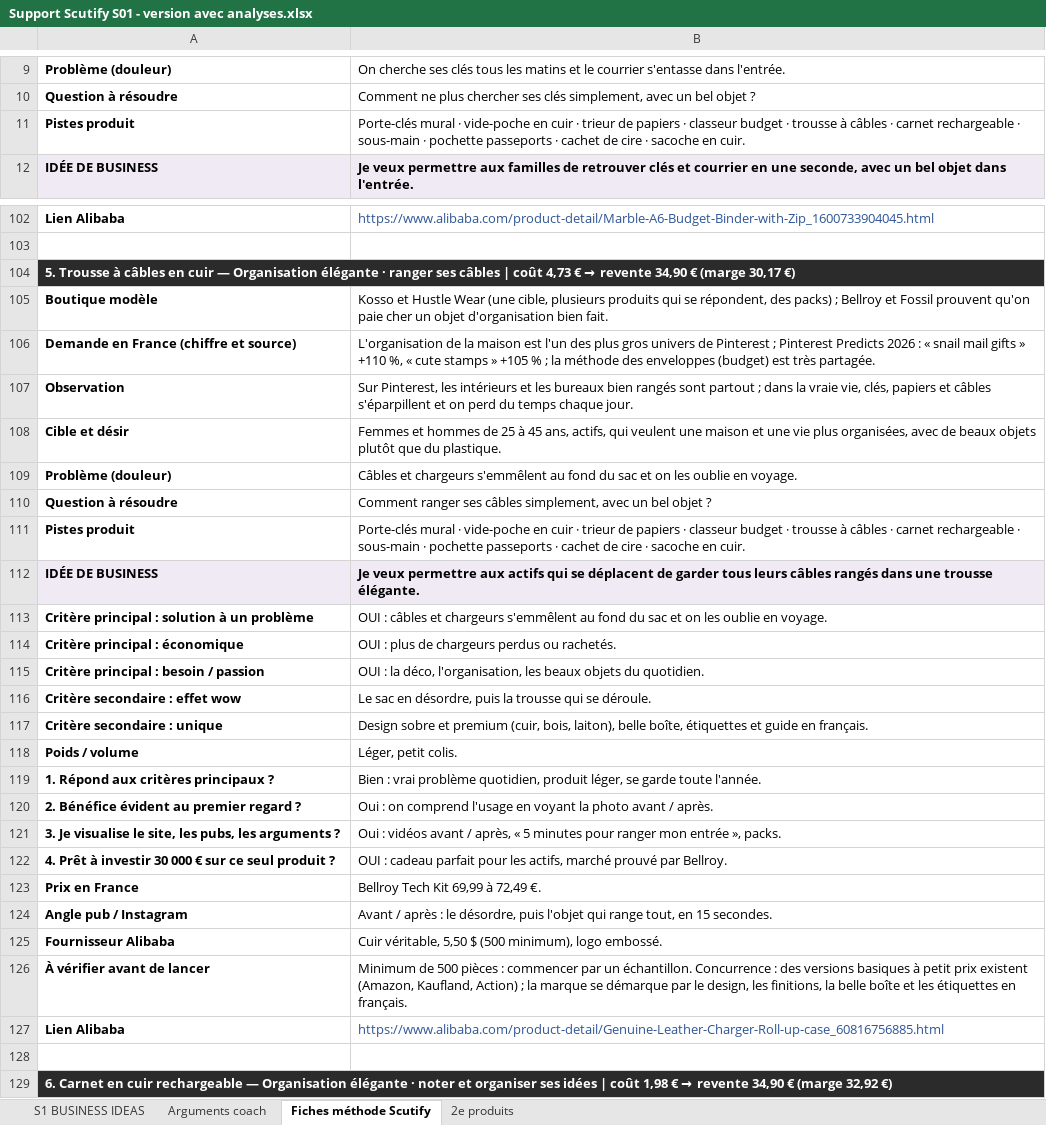
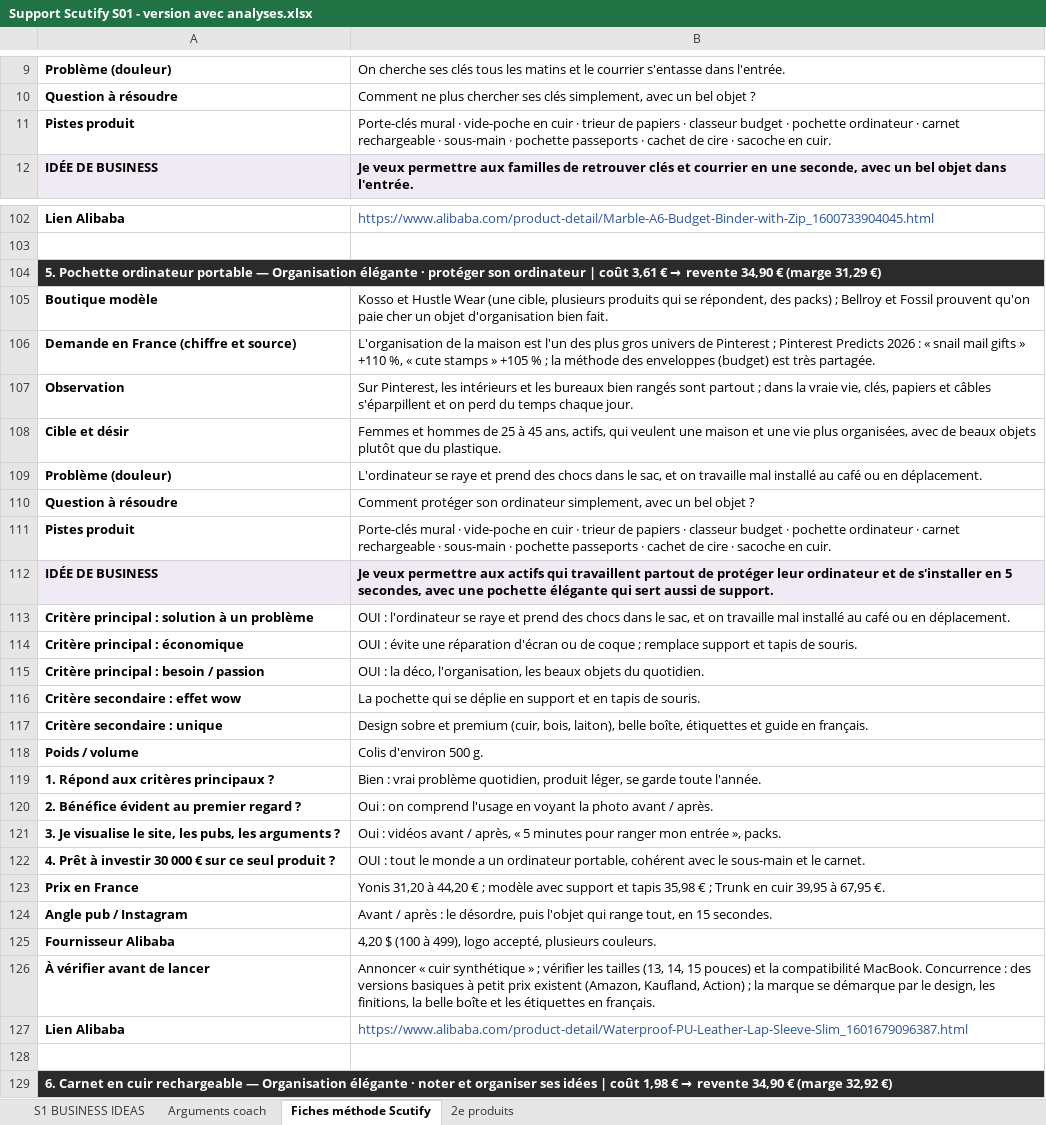
Before and after one commit to jgnrpgn9hd-cmd/Jimy, an Excel workbook: scutify/Support Scutify S01 - version avec analyses.xlsx, sheet Fiches méthode Scutify, drawn as a sheet; only a part is shown, gaps mark what is left out; values as stored, in another font and other column widths than the file's, no borders; the diff covers the shown part only; the diff names each change by its address in the sheet, - before the commit and + after, or states it on an @@ line.

```diff
--- a/scutify/Support Scutify S01 - version avec analyses.xlsx (sheet Fiches méthode Scutify)
+++ b/scutify/Support Scutify S01 - version avec analyses.xlsx (sheet Fiches méthode Scutify)
-B11: …budget · trousse à câbles · carnet…
+B11: …budget · pochette ordinateur · carnet…
@@ A104: 5. Trousse à câbles en cuir — Organisation élégante · ranger ses câbles | coût 4,73 € → revente 34,90 € (marge 30,17 €) → 5. Pochette ordinateur portable — Organisation élégante · protéger son ordinateur | coût 3,61 € → revente 34,90 € (marge 31,29 €) @@
-B109: Câbles et chargeurs s'emmêlent au fond du sac et on les oublie en voyage.
+B109: L'ordinateur se raye et prend des chocs dans le sac, et on travaille mal installé au café ou en déplacement.
-B110: Comment ranger ses câbles simplement, avec…
+B110: Comment protéger son ordinateur simplement, avec…
-B111: …budget · trousse à câbles · carnet…
+B111: …budget · pochette ordinateur · carnet…
-B112: …actifs qui se déplacent de garder tous leurs câbles rangés dans une trousse élégante.
+B112: …actifs qui travaillent partout de protéger leur ordinateur et de s'installer en 5 secondes, avec une pochette élégante qui sert aussi de support.
-B113: OUI : câbles et chargeurs s'emmêlent au fond du sac et on les oublie en voyage.
+B113: OUI : l'ordinateur se raye et prend des chocs dans le sac, et on travaille mal installé au café ou en déplacement.
-B114: OUI : plus de chargeurs perdus ou rachetés.
+B114: OUI : évite une réparation d'écran ou de coque ; remplace support et tapis de souris.
-B116: Le sac en désordre, puis la trousse qui se déroule.
+B116: La pochette qui se déplie en support et en tapis de souris.
-B118: Léger, petit colis.
+B118: Colis d'environ 500 g.
-B122: OUI : cadeau parfait pour les actifs, marché prouvé par Bellroy.
+B122: OUI : tout le monde a un ordinateur portable, cohérent avec le sous-main et le carnet.
-B123: Bellroy Tech Kit 69,99 à 72,49 €.
+B123: Yonis 31,20 à 44,20 € ; modèle avec support et tapis 35,98 € ; Trunk en cuir 39,95 à 67,95 €.
-B125: Cuir véritable, 5,50 $ (500 minimum), logo embossé.
+B125: 4,20 $ (100 à 499), logo accepté, plusieurs couleurs.
-B126: Minimum de 500 pièces : commencer par un échantillon. Concurrence :…
+B126: Annoncer « cuir synthétique » ; vérifier les tailles (13, 14, 15 pouces) et la compatibilité MacBook. Concurrence :…
-B127: https://www.alibaba.com/product-detail/Genuine-Leather-Charger-Roll-up-case_60816756885.html
+B127: https://www.alibaba.com/product-detail/Waterproof-PU-Leather-Lap-Sleeve-Slim_1601679096387.html
```
Also changed, not shown: 8 edited cells elsewhere in this sheet, sheet 2e produits, sheet Arguments coach, sheet S1 BUSINESS IDEAS, hidden cells, scutify/Support Scutify S01_Tableau recherche 10 idées de business.xlsx, 6 other files.
